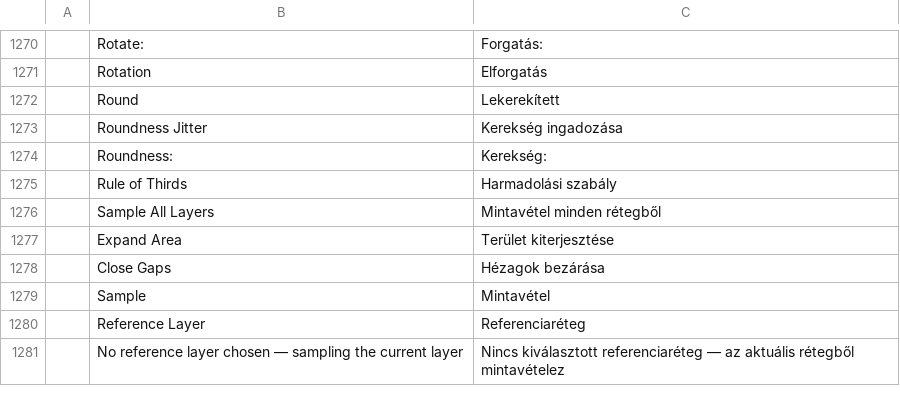
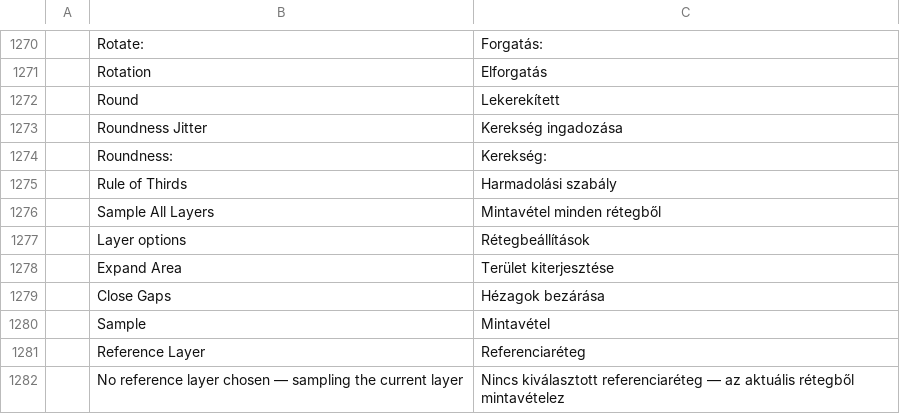
Before and after one commit to Ha1kuFox/photocraft, a TSV file: crates/ui-egui/src/i18n/hu.tsv, drawn as a sheet; only a part is shown, gaps mark what is left out; the diff names each change by its address in the sheet, - before the commit and + after, or states it on an @@ line.

```diff
--- a/crates/ui-egui/src/i18n/hu.tsv
+++ b/crates/ui-egui/src/i18n/hu.tsv
+row 1277:  | Layer options | Rétegbeállítások
```
Also changed, not shown: crates/ui-egui/src/i18n/el.tsv, crates/ui-egui/src/i18n/ja.tsv, 19 other files.
